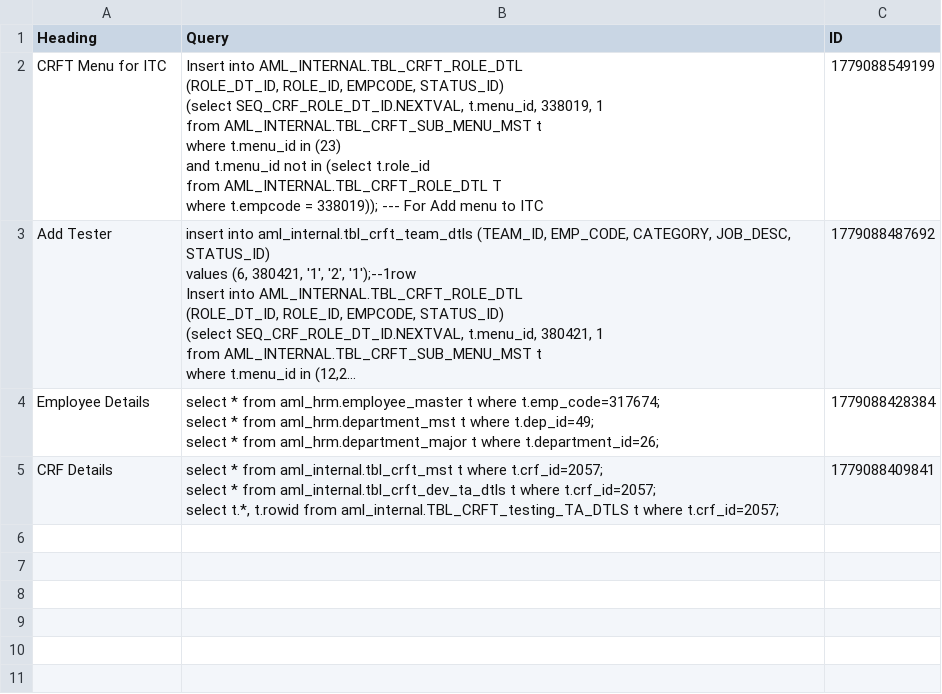
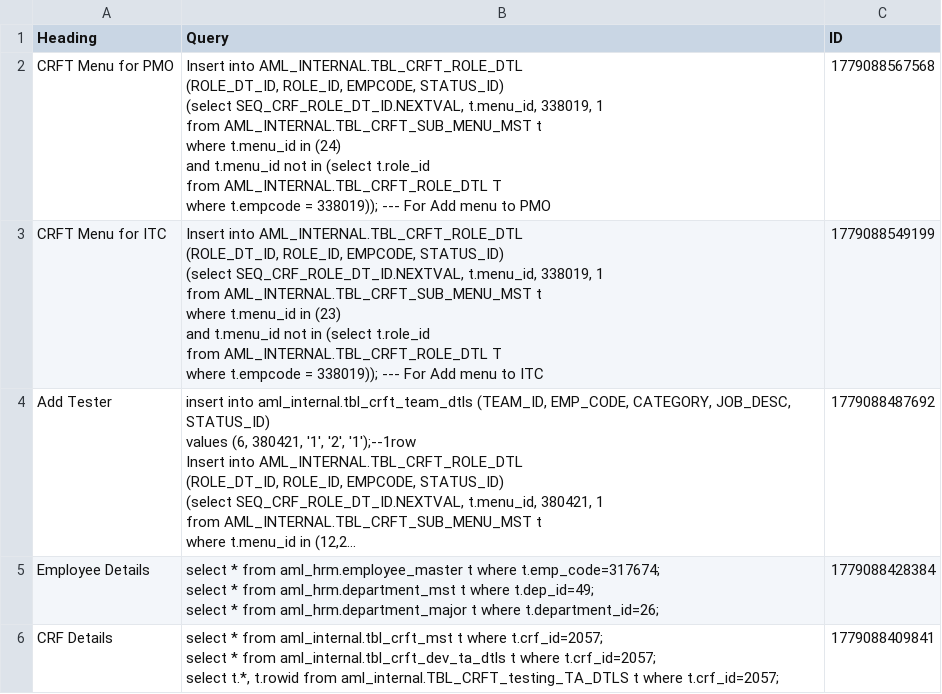
Before and after one commit to SANJUPR/Query-Handler, a CSV file: QueryDB.csv, drawn as a sheet; long unchanged cells end in …; ↵ is a line break in a cell; the diff names each change by its address in the sheet, - before the commit and + after, or states it on an @@ line.

Commit message:
Dashboard database configuration updates [skip ci]

```diff
--- a/QueryDB.csv
+++ b/QueryDB.csv
+row 2: CRFT Menu for PMO | Insert into AML_INTERNAL.TBL_CRFT_ROLE_DTL ↵ (ROLE_DT_ID, ROLE_ID, EMPCODE, STATUS_ID) ↵ (select SEQ_CRF_ROLE_DT_ID.NEXTVAL, t.menu_id, 338019, 1 ↵ from AML_INTERNAL.TBL_CRFT_SUB_MENU_MST t ↵ where t.menu_id in (24) ↵ and t.menu_id not in (select t.role_id ↵ from AML_INTERNAL.TBL_CRFT_ROLE_DTL T ↵ where t.empcode = 338019)); --- For Add menu to PMO | 1779088567568
```
